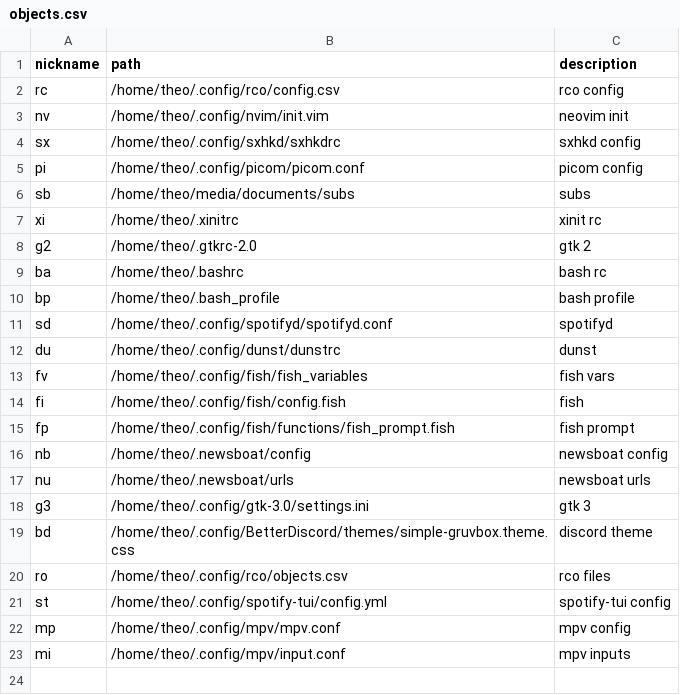
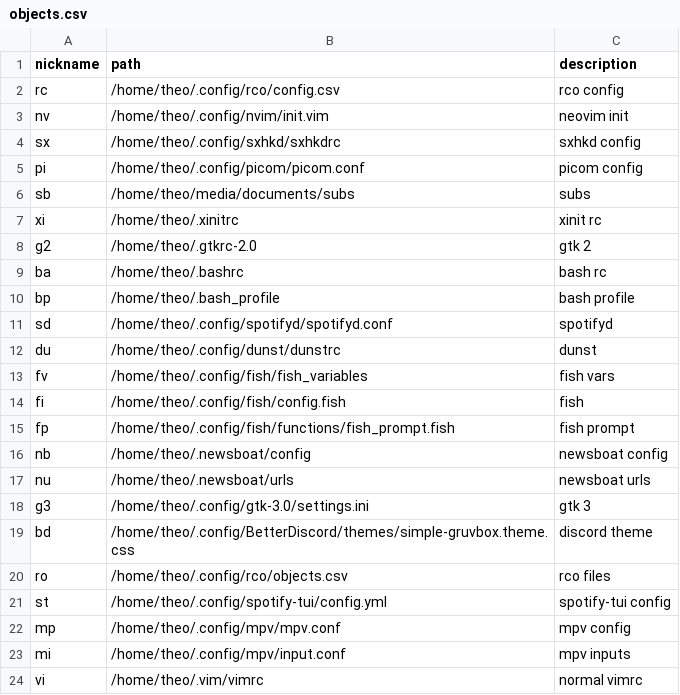
Before and after one commit to tteeoo/usr, a CSV file: .config/rco/objects.csv, drawn as a sheet; the diff names each change by its address in the sheet, - before the commit and + after, or states it on an @@ line.

Commit message:
Create vimrc

```diff
--- a/.config/rco/objects.csv
+++ b/.config/rco/objects.csv
+row 24: vi | /home/theo/.vim/vimrc | normal vimrc
```
Also changed, not shown: 2 other files.
